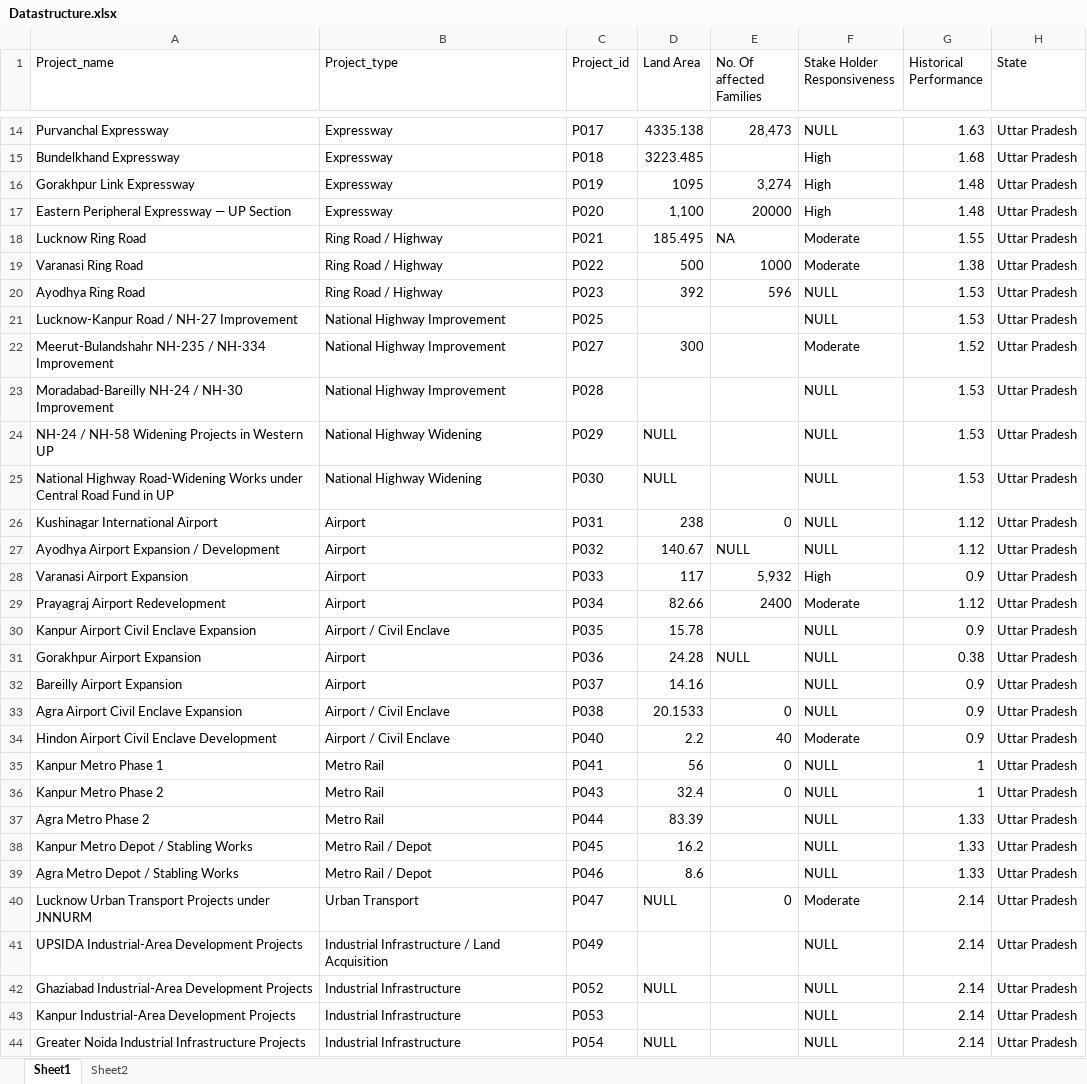
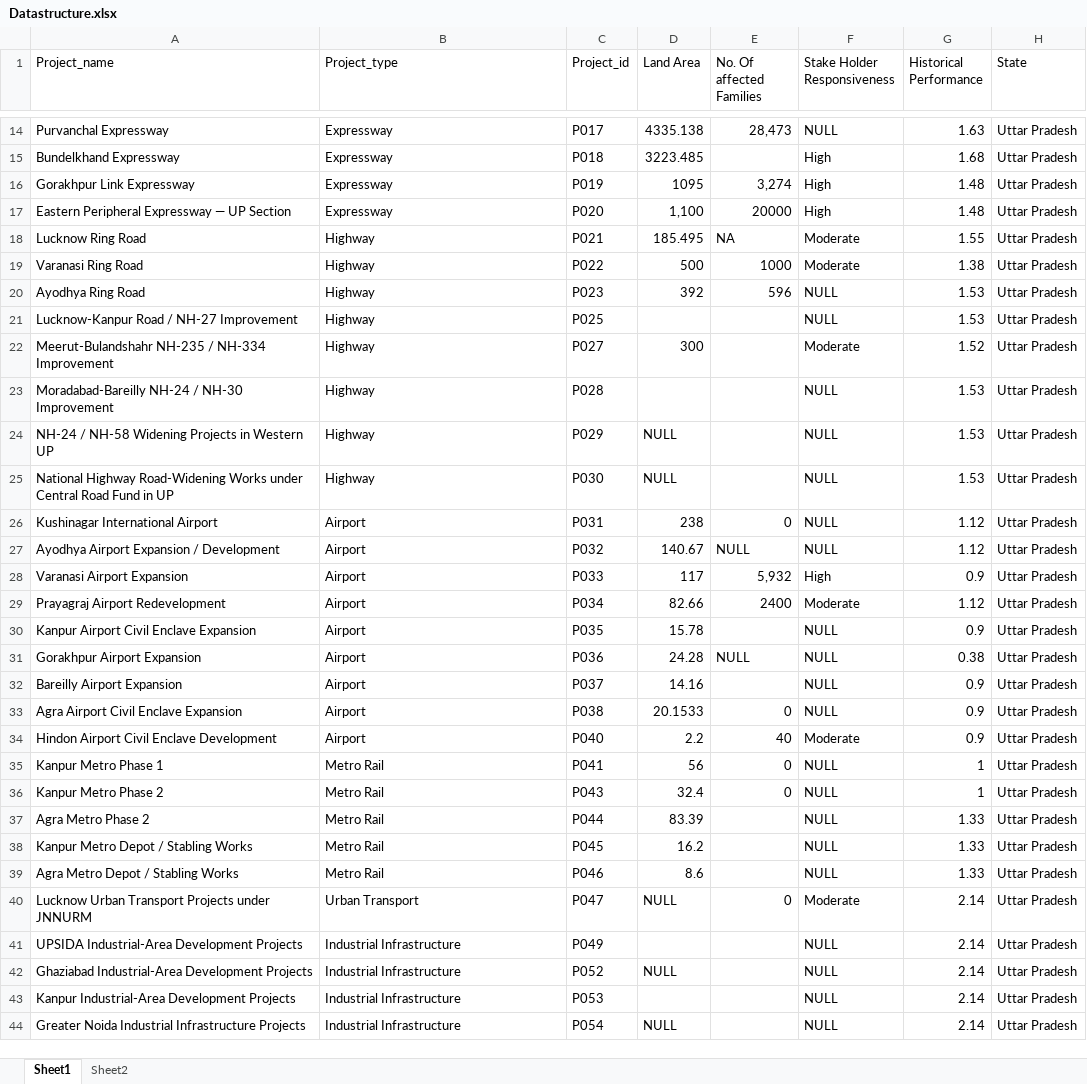
Before and after one commit to ARYAN0-work/PRAVEG, an Excel workbook: Datastructure.xlsx, sheet Sheet1, drawn as a sheet; only a part is shown, gaps mark what is left out; values as stored, in another font and other column widths than the file's, no borders; the diff covers the shown part only; the diff names each change by its address in the sheet, - before the commit and + after, or states it on an @@ line.

```diff
--- a/Datastructure.xlsx (sheet Sheet1)
+++ b/Datastructure.xlsx (sheet Sheet1)
-B18:B20 (Project_type): Ring Road / Highway
+B18:B20 (Project_type): Highway
-B21:B23 (Project_type): National Highway Improvement
+B21:B23 (Project_type): Highway
-B24:B25 (Project_type): National Highway Widening
+B24:B25 (Project_type): Highway
-B30 (Project_type): Airport / Civil Enclave
+B30 (Project_type): Airport
-B33:B34 (Project_type): Airport / Civil Enclave
+B33:B34 (Project_type): Airport
-B38:B39 (Project_type): Metro Rail / Depot
+B38:B39 (Project_type): Metro Rail
-B41 (Project_type): Industrial Infrastructure / Land Acquisition
+B41 (Project_type): Industrial Infrastructure
```
Also changed, not shown: 15 edited cells elsewhere in this sheet, sheet Sheet2, 4 other files.
